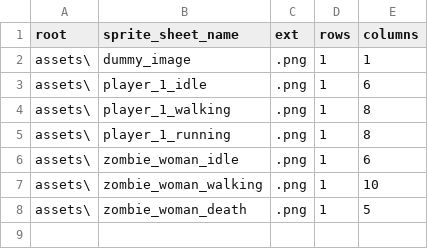
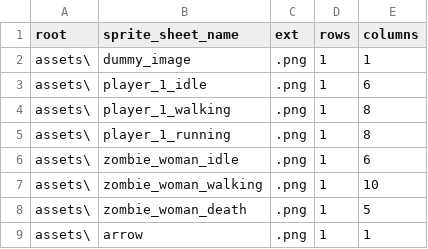
Before and after one commit to BlueEchoV/Alpha-Game, a CSV file: data/sprite_sheet_data.csv, drawn as a sheet; the diff names each change by its address in the sheet, - before the commit and + after, or states it on an @@ line.

Commit message:
Got the weapon data and projectile data csv files loading properly and created functions around those systems to load, fire, and update the player weapon.

```diff
--- a/data/sprite_sheet_data.csv
+++ b/data/sprite_sheet_data.csv
+row 9: assets\ | arrow | .png | 1 | 1
```
Also changed, not shown: 9 other files.
